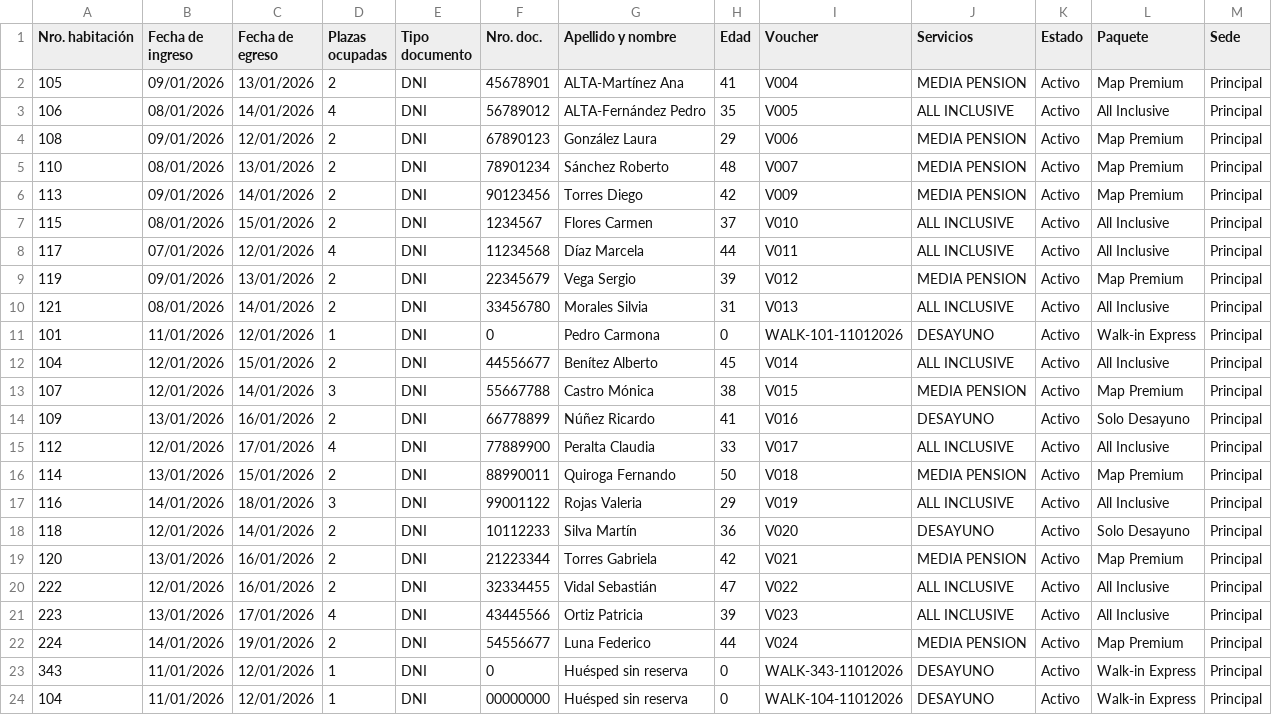
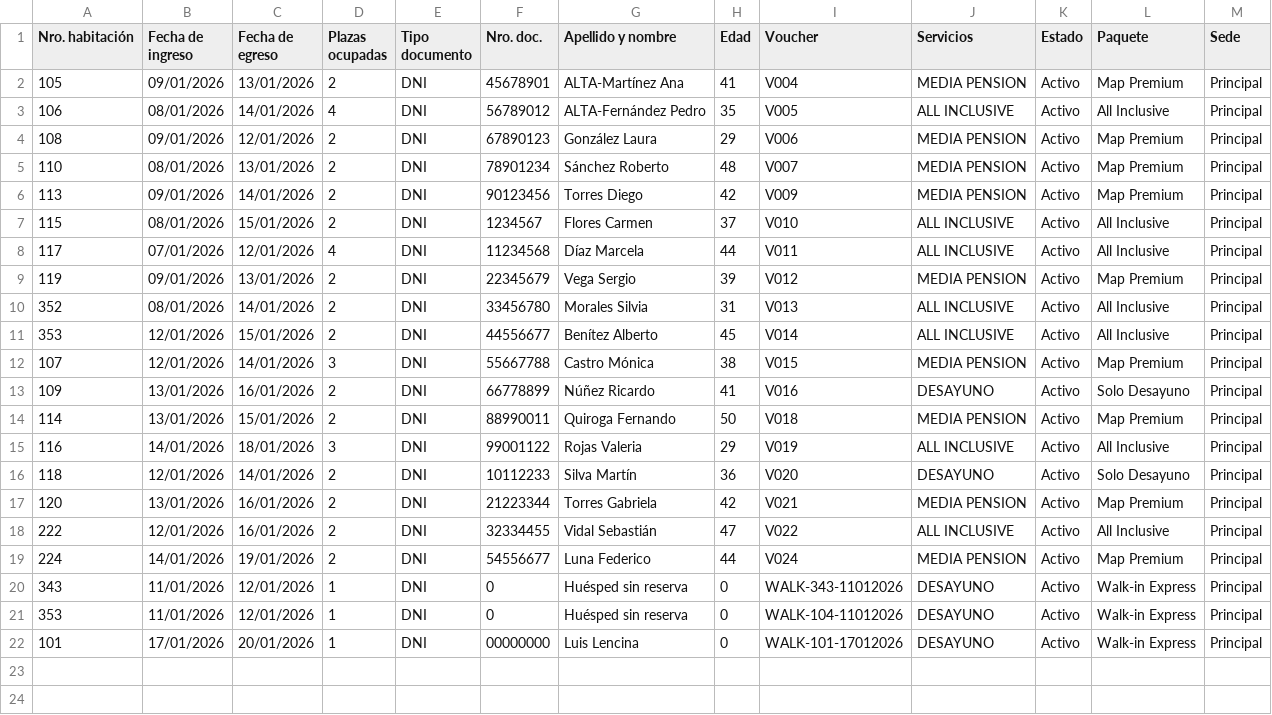
Before and after one commit to hotel23demayo/recepcion2026-consumos, a CSV file: data/pasajeros.csv, drawn as a sheet.

Commit message:
feat: Implementar funcionalidades avanzadas de gestión hotelera
✨ Nuevas Funcionalidades:
- Reserva Express con múltiples noches (1-30 noches con validación inteligente)
- Sistema de cambio de habitación por desperfectos con traspaso de consumos
- Checkout anticipado para retiros antes de fecha programada
- Botón de consulta de consumos movido al header del dashboard

🎯 Reserva Express Multi-noche:
- Selector de noches con cálculo automático de fecha de salida
- Validación contra reservas futuras con límites dinámicos
- Alertas visuales de máximo de noches disponibles
- Soporte completo para estadías flexibles

🔄 Cambio de Habitación:
- Interfaz visual para selección de nueva habitación
- Traspaso automático de todos los consumos
- Motivos predefinidos (aire acondicionado, plomería, etc.)
- Campo de observaciones adicionales
- Habitación original queda disponible inmediatamente

🚪 Checkout Anticipado:
- Banner amarillo en ficha de habitación
- Diferenciación visual entre checkout normal y anticipado
- Confirmación adicional para evitar errores
- Documentación clara de casos de uso

🎨 Mejoras de UI/UX:
- Reorganización de botones en header del dashboard
- Eliminación del botón flotante de consulta de consumos
- Banners informativos con códigos de color
- Mejora en accesibilidad y experiencia de usuario

📝 Archivos Modificados:
- app.py: Rutas actualizadas con parámetro noches y nueva ruta cambio de habitación
- core/reserva_express.py: Lógica multi-noche y validación de conflictos
- core/cambio_habitacion.py: Nuevo módulo para gestión de cambios
- templates/: Actualizados dashboard, reserva express, ficha habitación, checkout y nuevo cambiar habitación
- README.md: Documentación completa de todas las funcionalidades
- proximosPasos.txt: Registro de implementaciones recientes

🧪 Estado: Probado en producción con éxito
✅ Sin errores de sintaxis
✅ Validación completa de flujos
✅ Documentación actualizada

```diff
--- a/data/pasajeros.csv
+++ b/data/pasajeros.csv
@@ -9,8 +9,6 @@ Nro. habitación,Fecha de ingreso,Fecha de egreso,Plazas ocupadas,Tipo documento
 119,09/01/2026,13/01/2026,2,DNI,22345679,Vega Sergio,39,V012,MEDIA PENSION,Activo,Map Premium,Principal
-121,08/01/2026,14/01/2026,2,DNI,33456780,Morales Silvia,31,V013,ALL INCLUSIVE,Activo,All Inclusive,Principal
-101,11/01/2026,12/01/2026,1,DNI,0,Pedro Carmona,0,WALK-101-11012026,DESAYUNO,Activo,Walk-in Express,Principal
-104,12/01/2026,15/01/2026,2,DNI,44556677,Benítez Alberto,45,V014,ALL INCLUSIVE,Activo,All Inclusive,Principal
+352,08/01/2026,14/01/2026,2,DNI,33456780,Morales Silvia,31,V013,ALL INCLUSIVE,Activo,All Inclusive,Principal
+353,12/01/2026,15/01/2026,2,DNI,44556677,Benítez Alberto,45,V014,ALL INCLUSIVE,Activo,All Inclusive,Principal
 107,12/01/2026,14/01/2026,3,DNI,55667788,Castro Mónica,38,V015,MEDIA PENSION,Activo,Map Premium,Principal
 109,13/01/2026,16/01/2026,2,DNI,66778899,Núñez Ricardo,41,V016,DESAYUNO,Activo,Solo Desayuno,Principal
-112,12/01/2026,17/01/2026,4,DNI,77889900,Peralta Claudia,33,V017,ALL INCLUSIVE,Activo,All Inclusive,Principal
 114,13/01/2026,15/01/2026,2,DNI,88990011,Quiroga Fernando,50,V018,MEDIA PENSION,Activo,Map Premium,Principal
@@ -20,5 +18,5 @@ Nro. habitación,Fecha de ingreso,Fecha de egreso,Plazas ocupadas,Tipo documento
 222,12/01/2026,16/01/2026,2,DNI,32334455,Vidal Sebastián,47,V022,ALL INCLUSIVE,Activo,All Inclusive,Principal
-223,13/01/2026,17/01/2026,4,DNI,43445566,Ortiz Patricia,39,V023,ALL INCLUSIVE,Activo,All Inclusive,Principal
 224,14/01/2026,19/01/2026,2,DNI,54556677,Luna Federico,44,V024,MEDIA PENSION,Activo,Map Premium,Principal
 343,11/01/2026,12/01/2026,1,DNI,0,Huésped sin reserva,0,WALK-343-11012026,DESAYUNO,Activo,Walk-in Express,Principal
-104,11/01/2026,12/01/2026,1,DNI,00000000,Huésped sin reserva,0,WALK-104-11012026,DESAYUNO,Activo,Walk-in Express,Principal
+353,11/01/2026,12/01/2026,1,DNI,0,Huésped sin reserva,0,WALK-104-11012026,DESAYUNO,Activo,Walk-in Express,Principal
+101,17/01/2026,20/01/2026,1,DNI,00000000,Luis Lencina,0,WALK-101-17012026,DESAYUNO,Activo,Walk-in Express,Principal
```
Also changed, not shown: 10 other files.
